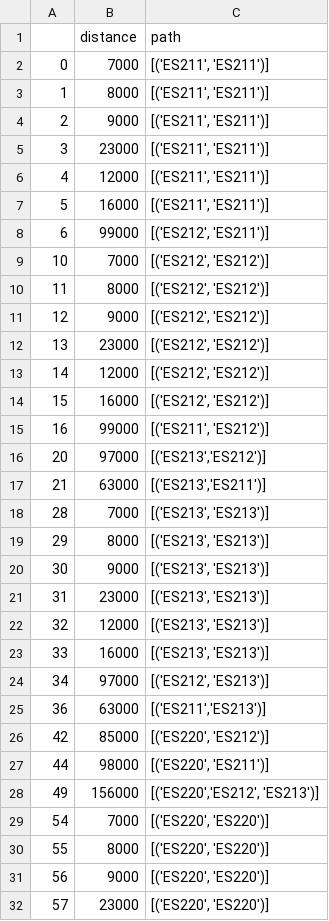
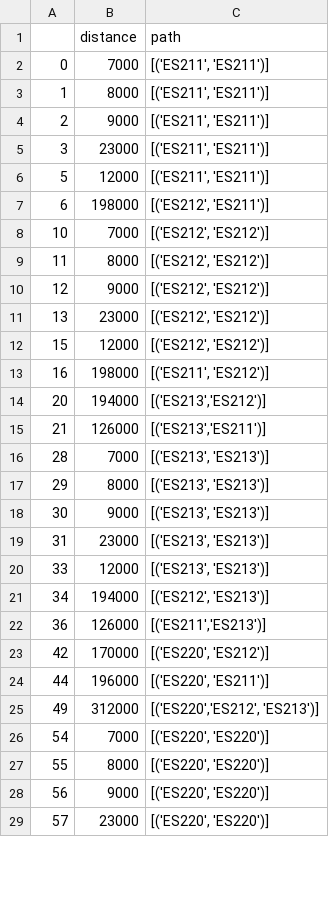
Before and after one commit to antoniamgolab/iDesignRES_transcompmodel, a CSV file: temp_data/filtered_paths.csv, drawn as a sheet; only a part is shown; the diff covers the shown part only.

```diff
--- a/temp_data/filtered_paths.csv
+++ b/temp_data/filtered_paths.csv
@@ -5,5 +5,4 @@
 3,23000,"[('ES211', 'ES211')]"
-4,12000,"[('ES211', 'ES211')]"
-5,16000,"[('ES211', 'ES211')]"
-6,99000,"[('ES212', 'ES211')]"
+5,12000,"[('ES211', 'ES211')]"
+6,198000,"[('ES212', 'ES211')]"
 10,7000,"[('ES212', 'ES212')]"
@@ -12,7 +11,6 @@
 13,23000,"[('ES212', 'ES212')]"
-14,12000,"[('ES212', 'ES212')]"
-15,16000,"[('ES212', 'ES212')]"
-16,99000,"[('ES211', 'ES212')]"
-20,97000,"[('ES213','ES212')]"
-21,63000,"[('ES213','ES211')]"
+15,12000,"[('ES212', 'ES212')]"
+16,198000,"[('ES211', 'ES212')]"
+20,194000,"[('ES213','ES212')]"
+21,126000,"[('ES213','ES211')]"
 28,7000,"[('ES213', 'ES213')]"
@@ -21,9 +19,8 @@
 31,23000,"[('ES213', 'ES213')]"
-32,12000,"[('ES213', 'ES213')]"
-33,16000,"[('ES213', 'ES213')]"
-34,97000,"[('ES212', 'ES213')]"
-36,63000,"[('ES211','ES213')]"
-42,85000,"[('ES220', 'ES212')]"
-44,98000,"[('ES220', 'ES211')]"
-49,156000,"[('ES220','ES212', 'ES213')]"
+33,12000,"[('ES213', 'ES213')]"
+34,194000,"[('ES212', 'ES213')]"
+36,126000,"[('ES211','ES213')]"
+42,170000,"[('ES220', 'ES212')]"
+44,196000,"[('ES220', 'ES211')]"
+49,312000,"[('ES220','ES212', 'ES213')]"
 54,7000,"[('ES220', 'ES220')]"
```
Also changed, not shown: 4 removed rows and 43 edited cells elsewhere in this file, temp_data/ES_edges_nuts_3.csv, temp_data/extended_flows_with_routes_v2_manually_edited.csv, 18 other files.
